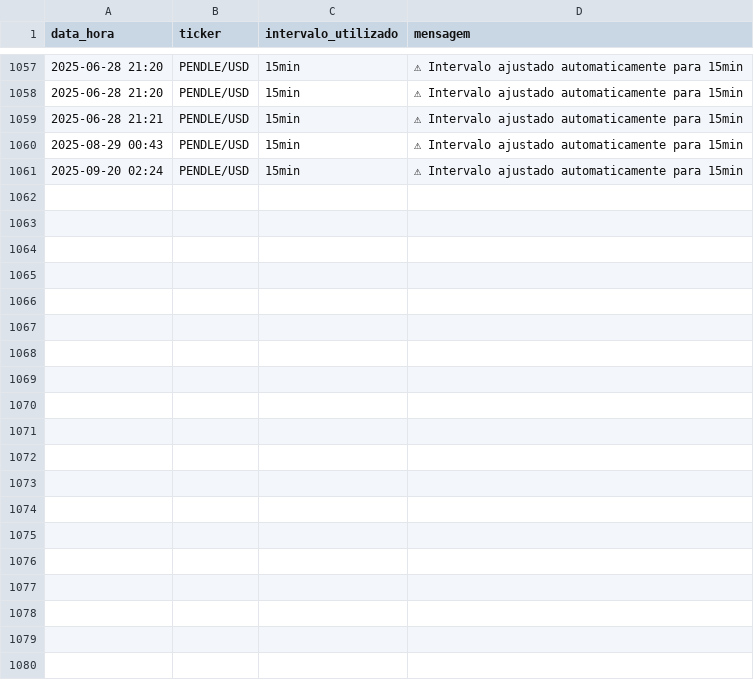
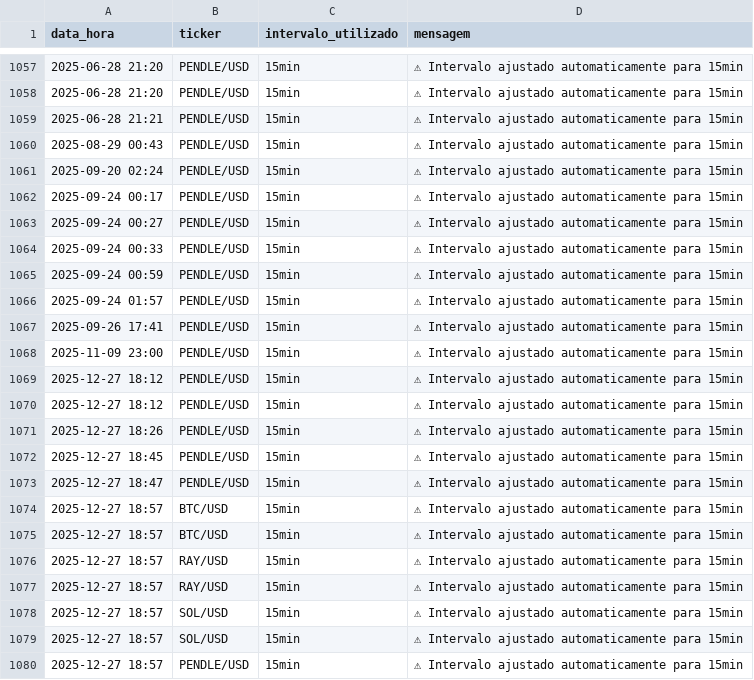
Before and after one commit to Maximiliano-000/Chatbot_trader, a CSV file: dados/log_fallback.csv, drawn as a sheet; only a part is shown, gaps mark what is left out; the diff covers the shown part only; the diff names each change by its address in the sheet, - before the commit and + after, or states it on an @@ line.

```diff
--- a/dados/log_fallback.csv
+++ b/dados/log_fallback.csv
+row 1062: 2025-09-24 00:17 | PENDLE/USD | 15min | ⚠ Intervalo ajustado automaticamente para 15min
+row 1063: 2025-09-24 00:27 | PENDLE/USD | 15min | ⚠ Intervalo ajustado automaticamente para 15min
+row 1064: 2025-09-24 00:33 | PENDLE/USD | 15min | ⚠ Intervalo ajustado automaticamente para 15min
+row 1065: 2025-09-24 00:59 | PENDLE/USD | 15min | ⚠ Intervalo ajustado automaticamente para 15min
+row 1066: 2025-09-24 01:57 | PENDLE/USD | 15min | ⚠ Intervalo ajustado automaticamente para 15min
+row 1067: 2025-09-26 17:41 | PENDLE/USD | 15min | ⚠ Intervalo ajustado automaticamente para 15min
+row 1068: 2025-11-09 23:00 | PENDLE/USD | 15min | ⚠ Intervalo ajustado automaticamente para 15min
+row 1069: 2025-12-27 18:12 | PENDLE/USD | 15min | ⚠ Intervalo ajustado automaticamente para 15min
+row 1070: 2025-12-27 18:12 | PENDLE/USD | 15min | ⚠ Intervalo ajustado automaticamente para 15min
+row 1071: 2025-12-27 18:26 | PENDLE/USD | 15min | ⚠ Intervalo ajustado automaticamente para 15min
+row 1072: 2025-12-27 18:45 | PENDLE/USD | 15min | ⚠ Intervalo ajustado automaticamente para 15min
+row 1073: 2025-12-27 18:47 | PENDLE/USD | 15min | ⚠ Intervalo ajustado automaticamente para 15min
+row 1074: 2025-12-27 18:57 | BTC/USD | 15min | ⚠ Intervalo ajustado automaticamente para 15min
+row 1075: 2025-12-27 18:57 | BTC/USD | 15min | ⚠ Intervalo ajustado automaticamente para 15min
+row 1076: 2025-12-27 18:57 | RAY/USD | 15min | ⚠ Intervalo ajustado automaticamente para 15min
+row 1077: 2025-12-27 18:57 | RAY/USD | 15min | ⚠ Intervalo ajustado automaticamente para 15min
+row 1078: 2025-12-27 18:57 | SOL/USD | 15min | ⚠ Intervalo ajustado automaticamente para 15min
+row 1079: 2025-12-27 18:57 | SOL/USD | 15min | ⚠ Intervalo ajustado automaticamente para 15min
+row 1080: 2025-12-27 18:57 | PENDLE/USD | 15min | ⚠ Intervalo ajustado automaticamente para 15min
```
Also changed, not shown: 19 added rows elsewhere in this file, logs_atr/atr_logs.csv, previsoes_prophet/prophet_PENDLEUSD.csv, 24 other files.
